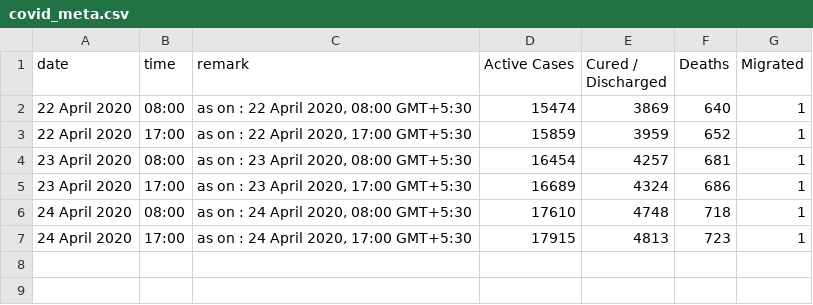
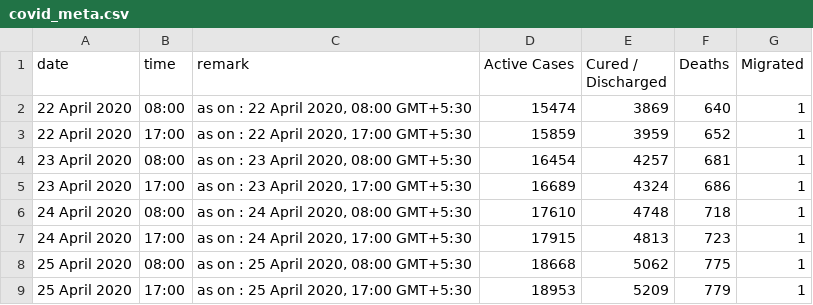
Before and after one commit to CaptainLazarus/CovidData, a CSV file: covid_meta.csv, drawn as a sheet.

```diff
--- a/covid_meta.csv
+++ b/covid_meta.csv
@@ -7 +7,3 @@ date,time,remark,Active Cases,Cured / Discharged,Deaths,Migrated
 24 April 2020, 17:00 ,"as on : 24 April 2020, 17:00 GMT+5:30",17915,4813,723,1
+25 April 2020, 08:00 ,"as on : 25 April 2020, 08:00 GMT+5:30",18668,5062,775,1
+25 April 2020, 17:00 ,"as on : 25 April 2020, 17:00 GMT+5:30",18953,5209,779,1
```
Also changed, not shown: covid.csv.
